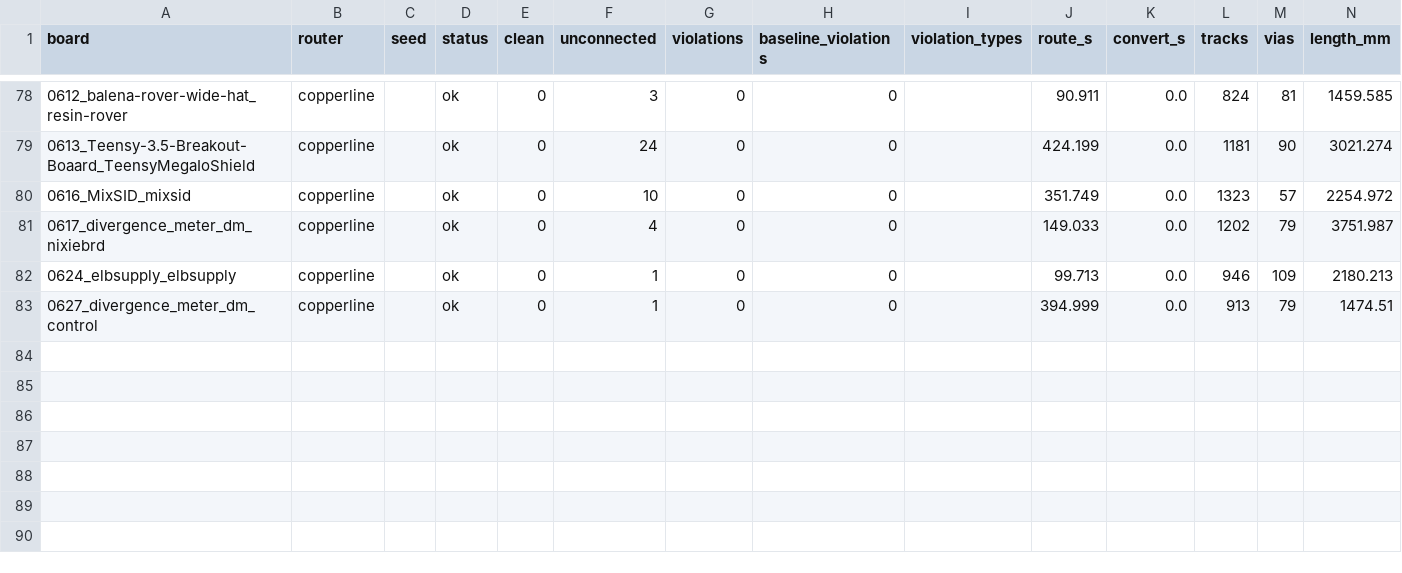
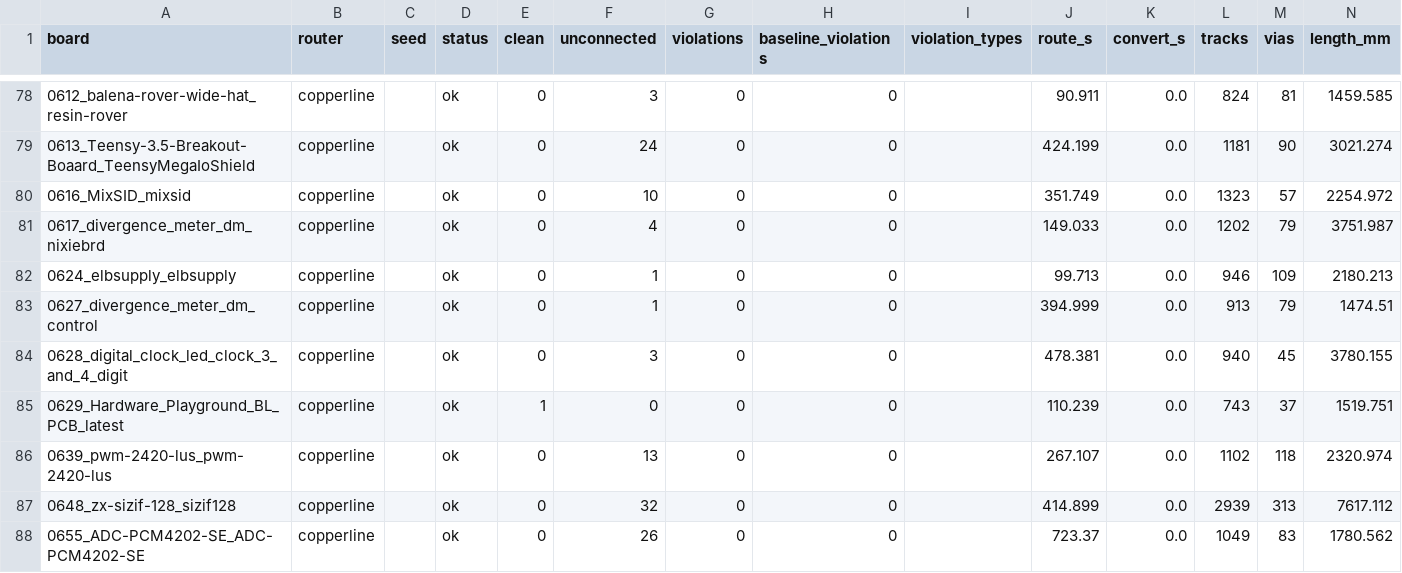
Before and after one commit to TheWingTheWong/copperline, a CSV file: bench/results/sealed-c-copperline.csv, drawn as a sheet; only a part is shown, gaps mark what is left out; the diff names each change by its address in the sheet, - before the commit and + after, or states it on an @@ line.

```diff
--- a/bench/results/sealed-c-copperline.csv
+++ b/bench/results/sealed-c-copperline.csv
+row 84: 0628_digital_clock_led_clock_3_and_4_digit | copperline |  | ok | 0 | 3 | 0 | 0 |  | 478.381 | 0.0 | 940 | 45 | 3780.155
+row 85: 0629_Hardware_Playground_BL_PCB_latest | copperline |  | ok | 1 | 0 | 0 | 0 |  | 110.239 | 0.0 | 743 | 37 | 1519.751
+row 86: 0639_pwm-2420-lus_pwm-2420-lus | copperline |  | ok | 0 | 13 | 0 | 0 |  | 267.107 | 0.0 | 1102 | 118 | 2320.974
+row 87: 0648_zx-sizif-128_sizif128 | copperline |  | ok | 0 | 32 | 0 | 0 |  | 414.899 | 0.0 | 2939 | 313 | 7617.112
+row 88: 0655_ADC-PCM4202-SE_ADC-PCM4202-SE | copperline |  | ok | 0 | 26 | 0 | 0 |  | 723.37 | 0.0 | 1049 | 83 | 1780.562
```
Also changed, not shown: bench/results/sealed-c-freerouting-shard1.csv, bench/results/sealed-c-freerouting-shard2.csv, 5 other files.
